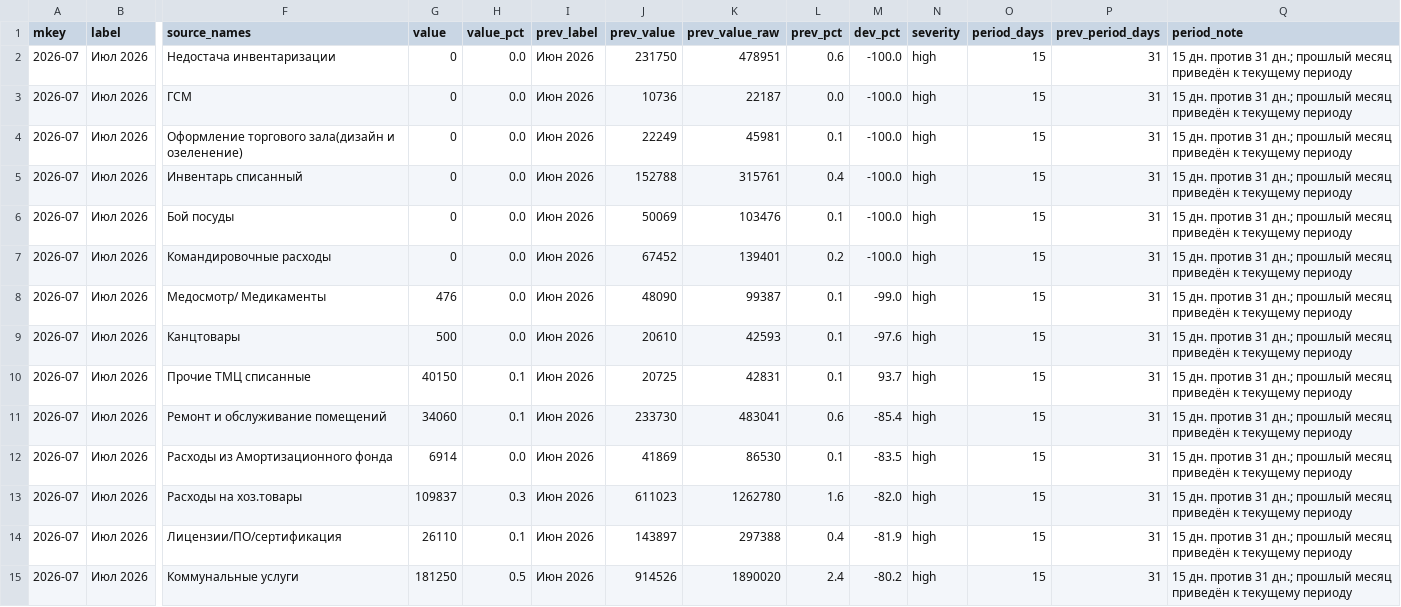
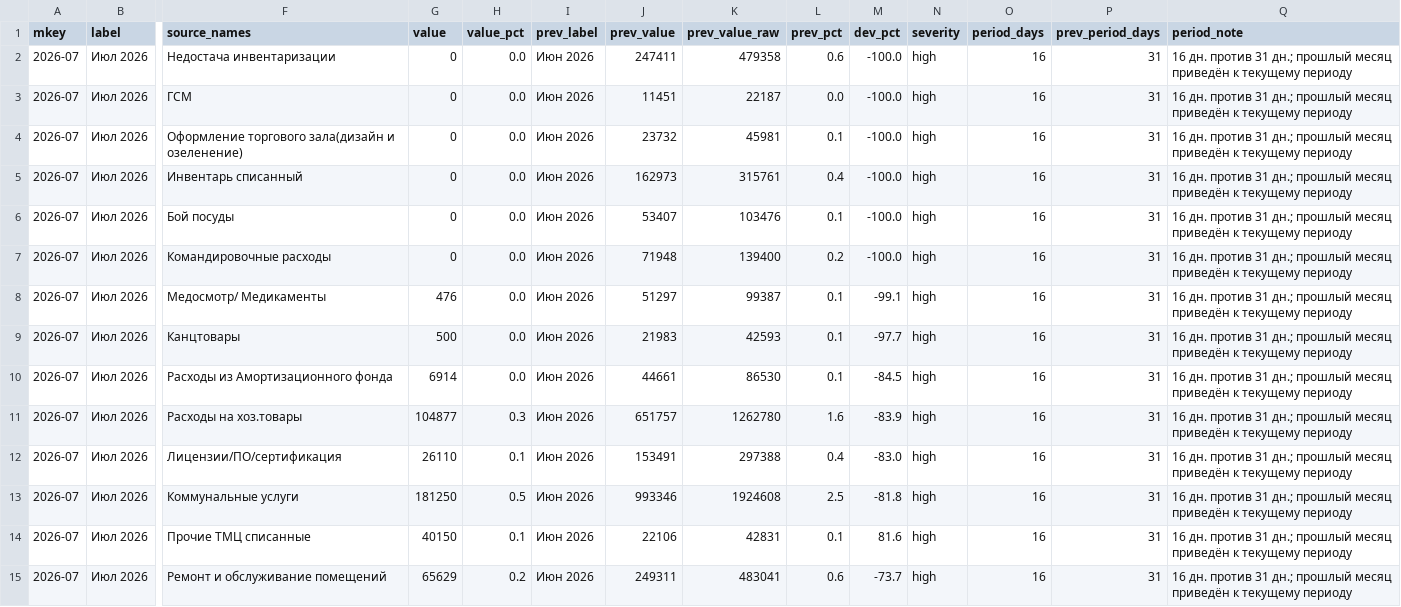
Before and after one commit to s4ir1111-cloud/coffee-dashboard, a CSV file: expense_monitoring_anomalies.csv, drawn as a sheet; only a part is shown, gaps mark what is left out; removed rows and columns are numbered as before the commit, all else as after; rows hold the shown columns only; the diff covers the shown part only; the diff names each change by its address in the sheet, - before the commit and + after, or states it on an @@ line.

```diff
--- a/expense_monitoring_anomalies.csv
+++ b/expense_monitoring_anomalies.csv
-J2 (prev_value): 231750
+J2 (prev_value): 247411
-K2 (prev_value_raw): 478951
+K2 (prev_value_raw): 479358
-O2:O9 (period_days): 15
+O2:O9 (period_days): 16
-Q2:Q9 (period_note): 15 дн. против…
+Q2:Q9 (period_note): 16 дн. против…
-J3 (prev_value): 10736
+J3 (prev_value): 11451
-J4 (prev_value): 22249
+J4 (prev_value): 23732
-J5 (prev_value): 152788
+J5 (prev_value): 162973
-J6 (prev_value): 50069
+J6 (prev_value): 53407
-J7 (prev_value): 67452
+J7 (prev_value): 71948
-K7 (prev_value_raw): 139401
+K7 (prev_value_raw): 139400
-J8 (prev_value): 48090
+J8 (prev_value): 51297
-M8 (dev_pct): -99.0
+M8 (dev_pct): -99.1
-J9 (prev_value): 20610
+J9 (prev_value): 21983
-M9 (dev_pct): -97.6
+M9 (dev_pct): -97.7
-row 10: 2026-07 | Июл 2026 | Прочие ТМЦ списанные | 40150 | 0.1 | Июн 2026 | 20725 | 42831 | 0.1 | 93.7 | high | 15 | 31 | 15 дн. против 31 дн.; прошлый месяц приведён к текущему периоду
-row 11: 2026-07 | Июл 2026 | Ремонт и обслуживание помещений | 34060 | 0.1 | Июн 2026 | 233730 | 483041 | 0.6 | -85.4 | high | 15 | 31 | 15 дн. против 31 дн.; прошлый месяц приведён к текущему периоду
-J10 (prev_value): 41869
+J10 (prev_value): 44661
-M10 (dev_pct): -83.5
+M10 (dev_pct): -84.5
-O10:O13 (period_days): 15
+O10:O13 (period_days): 16
-Q10:Q13 (period_note): 15 дн. против…
+Q10:Q13 (period_note): 16 дн. против…
-G11 (value): 109837
+G11 (value): 104877
-J11 (prev_value): 611023
+J11 (prev_value): 651757
-M11 (dev_pct): -82.0
+M11 (dev_pct): -83.9
-J12 (prev_value): 143897
+J12 (prev_value): 153491
-M12 (dev_pct): -81.9
+M12 (dev_pct): -83.0
-J13 (prev_value): 914526
+J13 (prev_value): 993346
-K13 (prev_value_raw): 1890020
+K13 (prev_value_raw): 1924608
-L13 (prev_pct): 2.4
+L13 (prev_pct): 2.5
-M13 (dev_pct): -80.2
+M13 (dev_pct): -81.8
+row 14: 2026-07 | Июл 2026 | Прочие ТМЦ списанные | 40150 | 0.1 | Июн 2026 | 22106 | 42831 | 0.1 | 81.6 | high | 16 | 31 | 16 дн. против 31 дн.; прошлый месяц приведён к текущему периоду
+row 15: 2026-07 | Июл 2026 | Ремонт и обслуживание помещений | 65629 | 0.2 | Июн 2026 | 249311 | 483041 | 0.6 | -73.7 | high | 16 | 31 | 16 дн. против 31 дн.; прошлый месяц приведён к текущему периоду
```
Also changed, not shown: 1 added row, 1 removed row and 25 edited cells elsewhere in this file, expense_monitoring_summary.csv, 4 other files.
